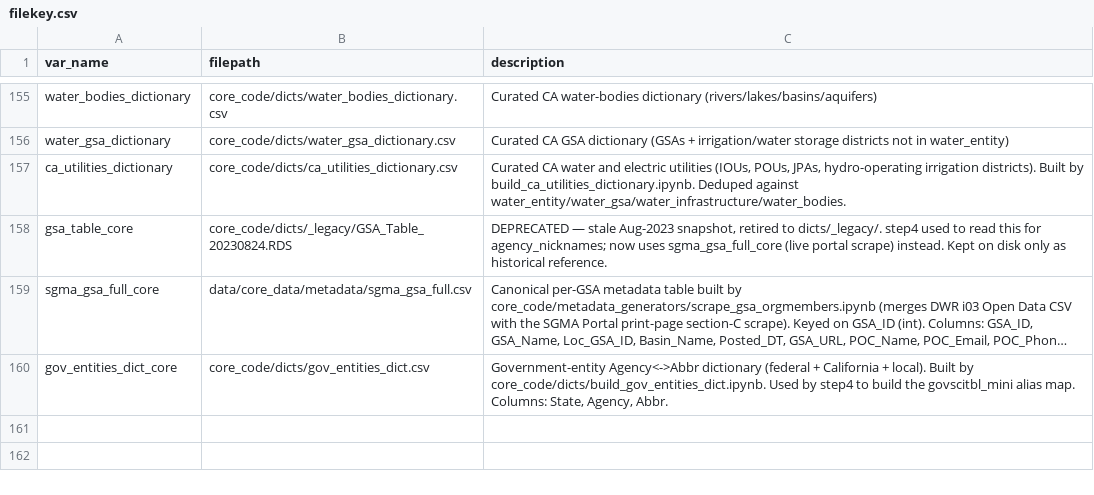
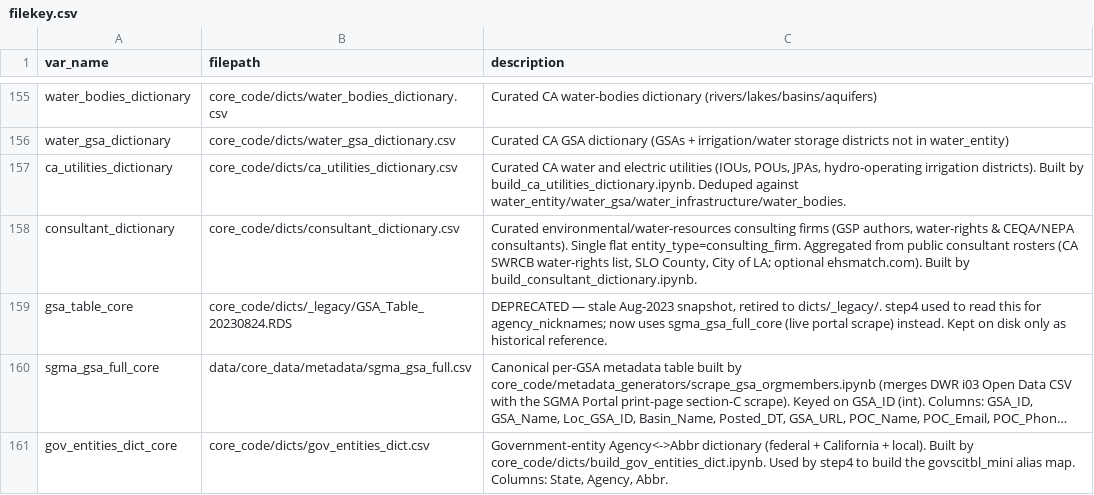
Before and after one commit to ucd-cepb/kings, a CSV file: filekey.csv, drawn as a sheet; only a part is shown, gaps mark what is left out; long unchanged cells end in ….

Commit message:
consultant dictionary

```diff
--- a/filekey.csv
+++ b/filekey.csv
@@ -157,2 +157,3 @@ water_gsa_dictionary,core_code/dicts/water_gsa_dictionary.csv,"Curated CA GSA di
 ca_utilities_dictionary,core_code/dicts/ca_utilities_dictionary.csv,"Curated CA water and electric utilities (IOUs, POUs, JPAs, hydro-operating irrigation districts). Built by build_ca_utilities_dictionary.ipynb. Deduped against water_entity/water_gsa/water_infrastructure/water_bodies."
+consultant_dictionary,core_code/dicts/consultant_dictionary.csv,"Curated environmental/water-resources consulting firms (GSP authors, water-rights & CEQA/NEPA consultants). Single flat entity_type=consulting_firm. Aggregated from public consultant rosters (CA SWRCB water-rights list, SLO County, City of LA; optional ehsmatch.com). Built by build_consultant_dictionary.ipynb."
 gsa_table_core,core_code/dicts/_legacy/GSA_Table_20230824.RDS,"DEPRECATED — stale Aug-2023 snapshot, retired to dicts/_legacy/. step4 used to read this for agency_nicknames; now uses sgma_gsa_full_core (live portal scrape) instead. Kept on disk only as historical reference."
```
Also changed, not shown: 3 other files.
